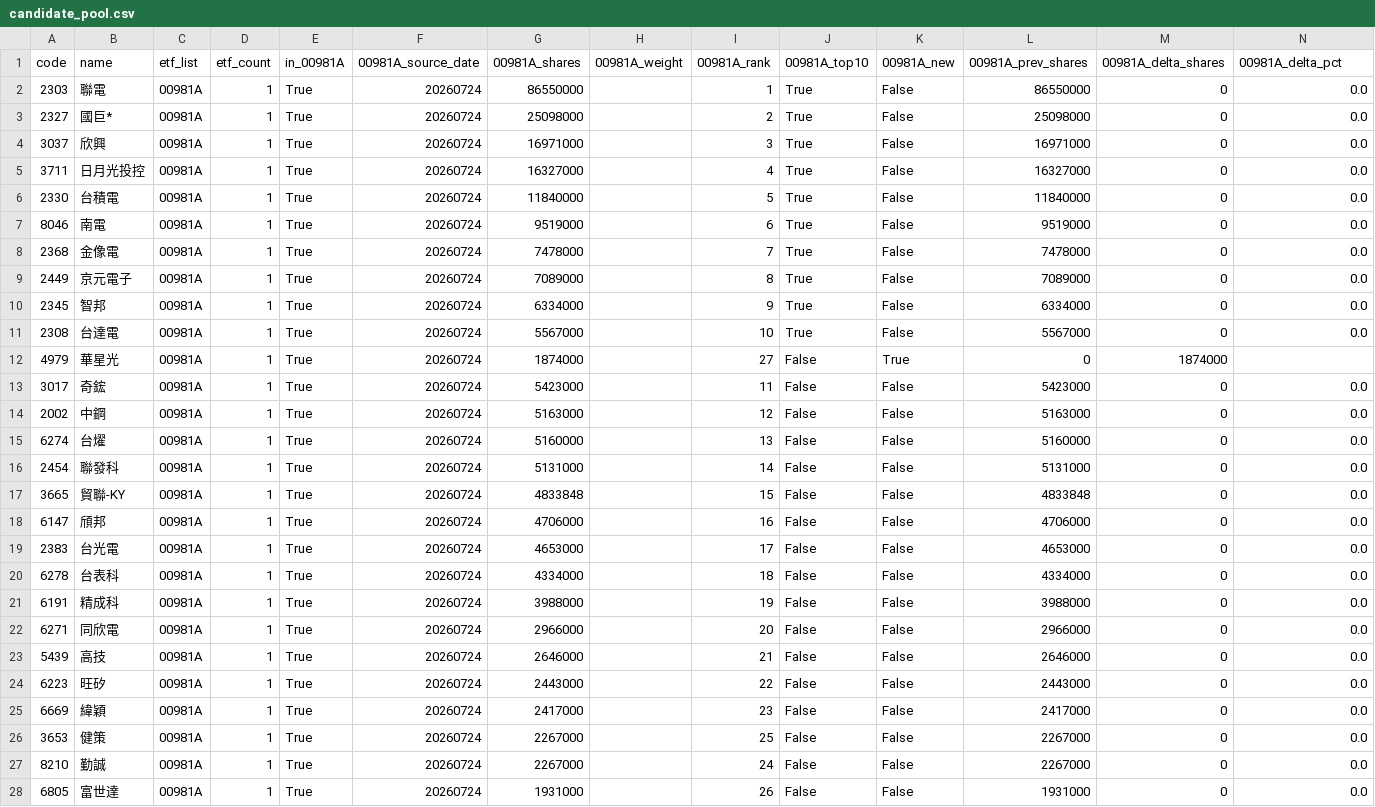
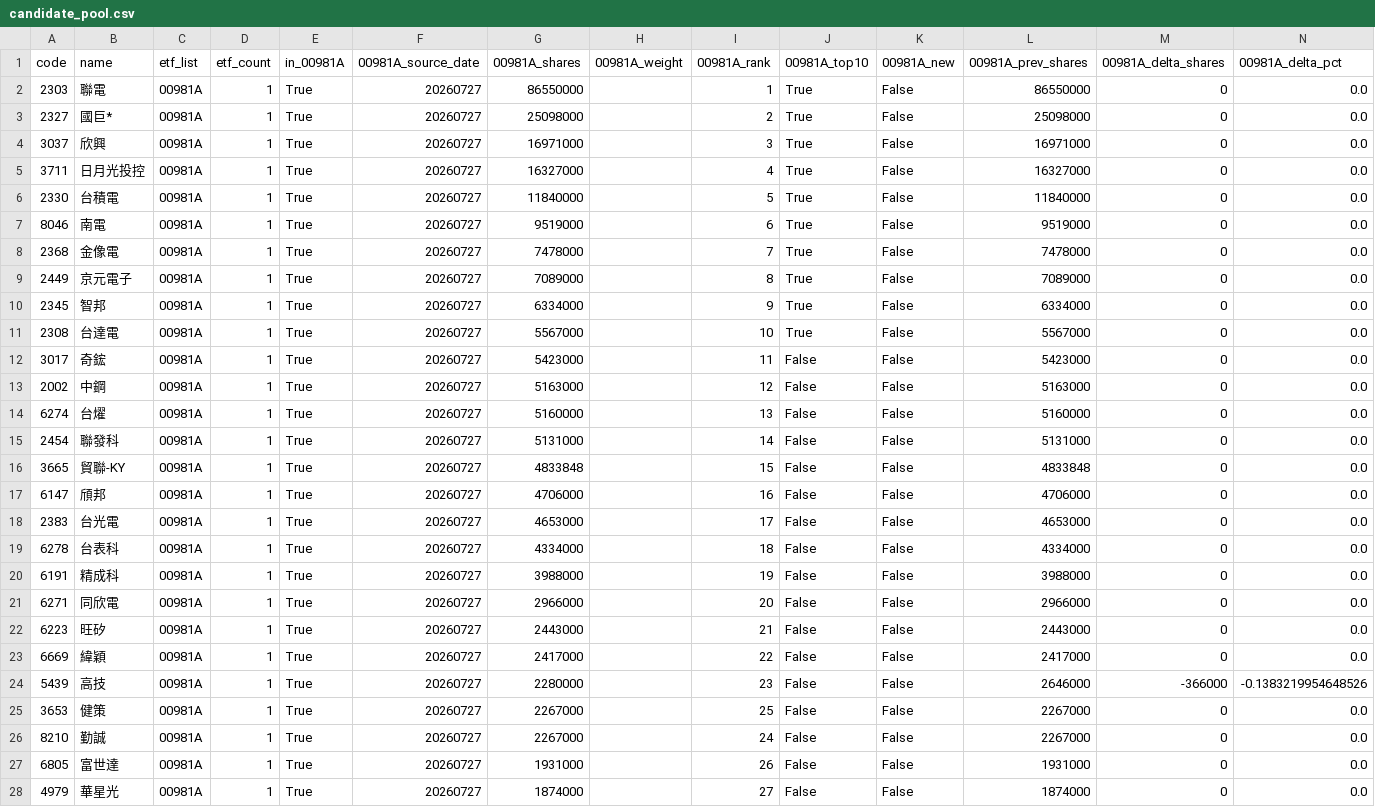
Before and after one commit to 4ru1013/taiwan-stock-screen, a CSV file: output/candidate_pool.csv, drawn as a sheet; only a part is shown; removed rows and columns are numbered as before the commit, all else as after; rows hold the shown columns only; the diff covers the shown part only; the diff names each change by its address in the sheet, - before the commit and + after, or states it on an @@ line.

```diff
--- a/output/candidate_pool.csv
+++ b/output/candidate_pool.csv
-F2:F11 (00981A_source_date): 20260724
+F2:F11 (00981A_source_date): 20260727
-row 12: 4979 | 華星光 | 00981A | 1 | True | 20260724 | 1874000 |  | 27 | False | True | 0 | 1874000
-F12:F21 (00981A_source_date): 20260724
+F12:F21 (00981A_source_date): 20260727
-row 23: 5439 | 高技 | 00981A | 1 | True | 20260724 | 2646000 |  | 21 | False | False | 2646000 | 0 | 0.0
-F22:F23 (00981A_source_date): 20260724
+F22:F23 (00981A_source_date): 20260727
-I22 (00981A_rank): 22
+I22 (00981A_rank): 21
-I23 (00981A_rank): 23
+I23 (00981A_rank): 22
+row 24: 5439 | 高技 | 00981A | 1 | True | 20260727 | 2280000 |  | 23 | False | False | 2646000 | -366000 | -0.1383219954648526
-F25:F27 (00981A_source_date): 20260724
+F25:F27 (00981A_source_date): 20260727
+row 28: 4979 | 華星光 | 00981A | 1 | True | 20260727 | 1874000 |  | 27 | False | False | 1874000 | 0 | 0.0
```
Also changed, not shown: 24 edited cells elsewhere in this file, data/raw/etf_holdings_latest.csv, 5 other files.
